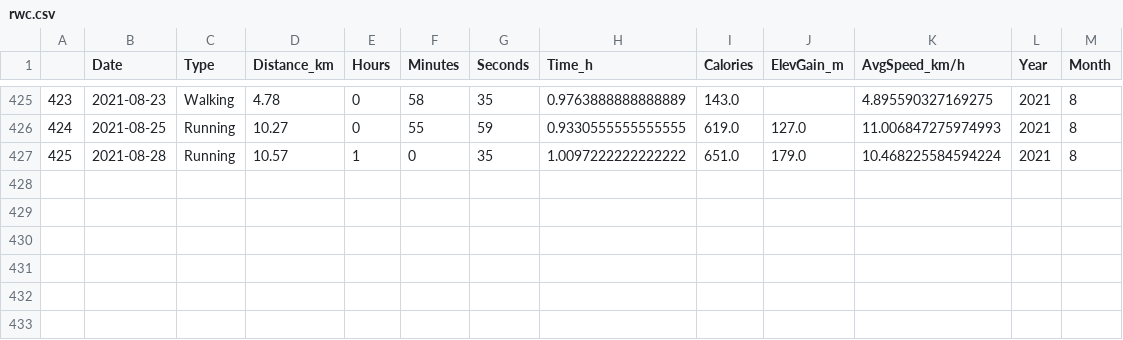
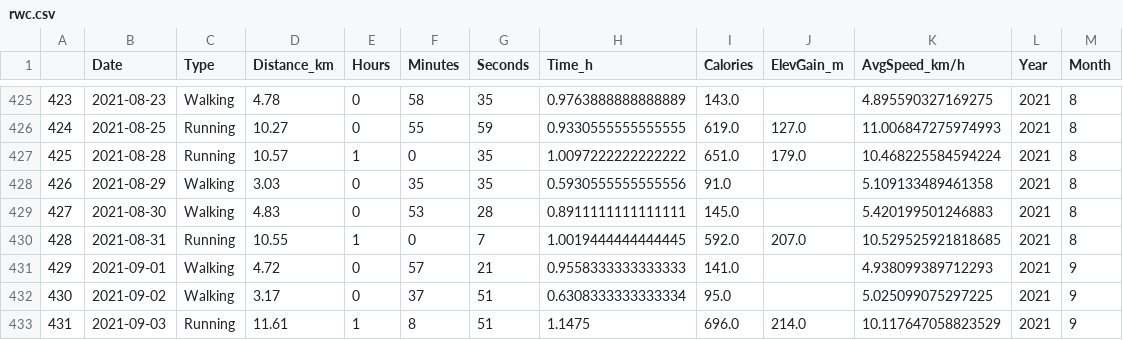
Before and after one commit to miguelbezerra13/sports, a CSV file: rwc.csv, drawn as a sheet; only a part is shown, gaps mark what is left out.

Commit message:
Data update

```diff
--- a/rwc.csv
+++ b/rwc.csv
@@ -427 +427,7 @@
 425,2021-08-28,Running,10.57,1,0,35,1.0097222222222222,651.0,179.0,10.468225584594224,2021,8
+426,2021-08-29,Walking,3.03,0,35,35,0.5930555555555556,91.0,,5.109133489461358,2021,8
+427,2021-08-30,Walking,4.83,0,53,28,0.8911111111111111,145.0,,5.420199501246883,2021,8
+428,2021-08-31,Running,10.55,1,0,7,1.0019444444444445,592.0,207.0,10.529525921818685,2021,8
+429,2021-09-01,Walking,4.72,0,57,21,0.9558333333333333,141.0,,4.938099389712293,2021,9
+430,2021-09-02,Walking,3.17,0,37,51,0.6308333333333334,95.0,,5.025099075297225,2021,9
+431,2021-09-03,Running,11.61,1,8,51,1.1475,696.0,214.0,10.117647058823529,2021,9
```
